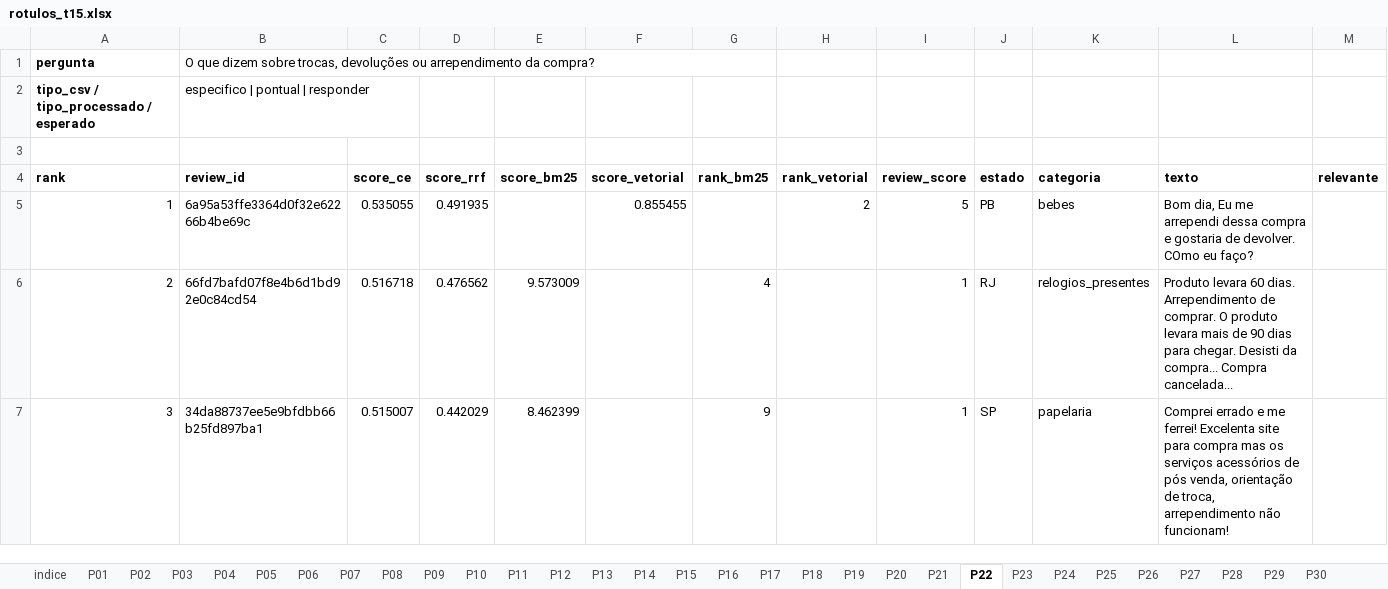
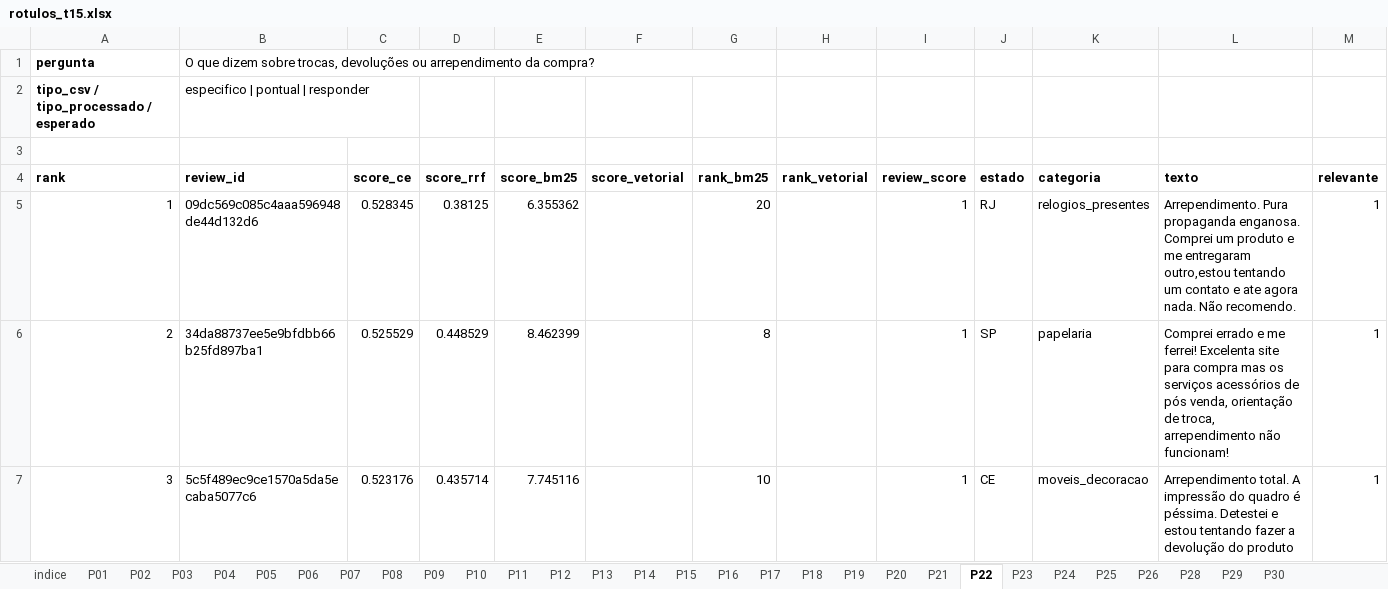
Before and after one commit to MatheusAPCandido/Tech-Challenge---Voice-of-Customer-com-RAG, an Excel workbook: eval/rotulos_t15.xlsx, sheet P22, drawn as a sheet; only a part is shown; values as stored, in another font and other column widths than the file's, no borders; the diff covers the shown part only; the diff names each change by its address in the sheet, - before the commit and + after, or states it on an @@ line.

Commit message:
Corrige rótulos T15: usa a planilha manual versionada como rotulos_t15.xlsx

```diff
--- a/eval/rotulos_t15.xlsx (sheet P22)
+++ b/eval/rotulos_t15.xlsx (sheet P22)
-sheet tab: P27
-B5 (review_id): 6a95a53ffe3364d0f32e62266b4be69c
+B5 (review_id): 09dc569c085c4aaa596948de44d132d6
-C5 (score_ce): 0.535055
+C5 (score_ce): 0.528345
-D5 (score_rrf): 0.491935
+D5 (score_rrf): 0.38125
-E5 (score_bm25): (empty)
+E5 (score_bm25): 6.355362
-F5 (score_vetorial): 0.855455
+F5 (score_vetorial): (empty)
-G5 (rank_bm25): (empty)
+G5 (rank_bm25): 20
-H5 (rank_vetorial): 2
+H5 (rank_vetorial): (empty)
-I5 (review_score): 5
+I5 (review_score): 1
-J5 (estado): PB
+J5 (estado): RJ
-K5 (categoria): bebes
+K5 (categoria): relogios_presentes
-L5 (texto): Bom dia, Eu me arrependi dessa compra e gostaria de devolver. COmo eu faço?
+L5 (texto): Arrependimento. Pura propaganda enganosa. Comprei um produto e me entregaram outro,estou tentando um contato e ate agora nada. Não recomendo.
-M5:M7 (relevante): (empty)
+M5:M7 (relevante): 1
-B6 (review_id): 66fd7bafd07f8e4b6d1bd92e0c84cd54
+B6 (review_id): 34da88737ee5e9bfdbb66b25fd897ba1
-C6 (score_ce): 0.516718
+C6 (score_ce): 0.525529
-D6 (score_rrf): 0.476562
+D6 (score_rrf): 0.448529
-E6 (score_bm25): 9.573009
+E6 (score_bm25): 8.462399
-G6 (rank_bm25): 4
+G6 (rank_bm25): 8
-J6 (estado): RJ
+J6 (estado): SP
-K6 (categoria): relogios_presentes
+K6 (categoria): papelaria
-L6 (texto): Produto levara 60 dias. Arrependimento de comprar. O produto levara mais de 90 dias para chegar. Desisti da compra... Compra cancelada...
+L6 (texto): Comprei errado e me ferrei! Excelenta site para compra mas os serviços acessórios de pós venda, orientação de troca, arrependimento não funcionam!
-B7 (review_id): 34da88737ee5e9bfdbb66b25fd897ba1
+B7 (review_id): 5c5f489ec9ce1570a5da5ecaba5077c6
-C7 (score_ce): 0.515007
+C7 (score_ce): 0.523176
-D7 (score_rrf): 0.442029
+D7 (score_rrf): 0.435714
-E7 (score_bm25): 8.462399
+E7 (score_bm25): 7.745116
-G7 (rank_bm25): 9
+G7 (rank_bm25): 10
-J7 (estado): SP
+J7 (estado): CE
-K7 (categoria): papelaria
+K7 (categoria): moveis_decoracao
-L7 (texto): Comprei errado e me ferrei! Excelenta site para compra mas os serviços acessórios de pós venda, orientação de troca, arrependimento não funcionam!
+L7 (texto): Arrependimento total. A impressão do quadro é péssima. Detestei e estou tentando fazer a devolução do produto
```
Also changed, not shown: 367 edited cells elsewhere in this sheet, sheet P17, sheet P06, sheet P18, sheet P19, sheet P20, sheet P16, 21 more sheets.
